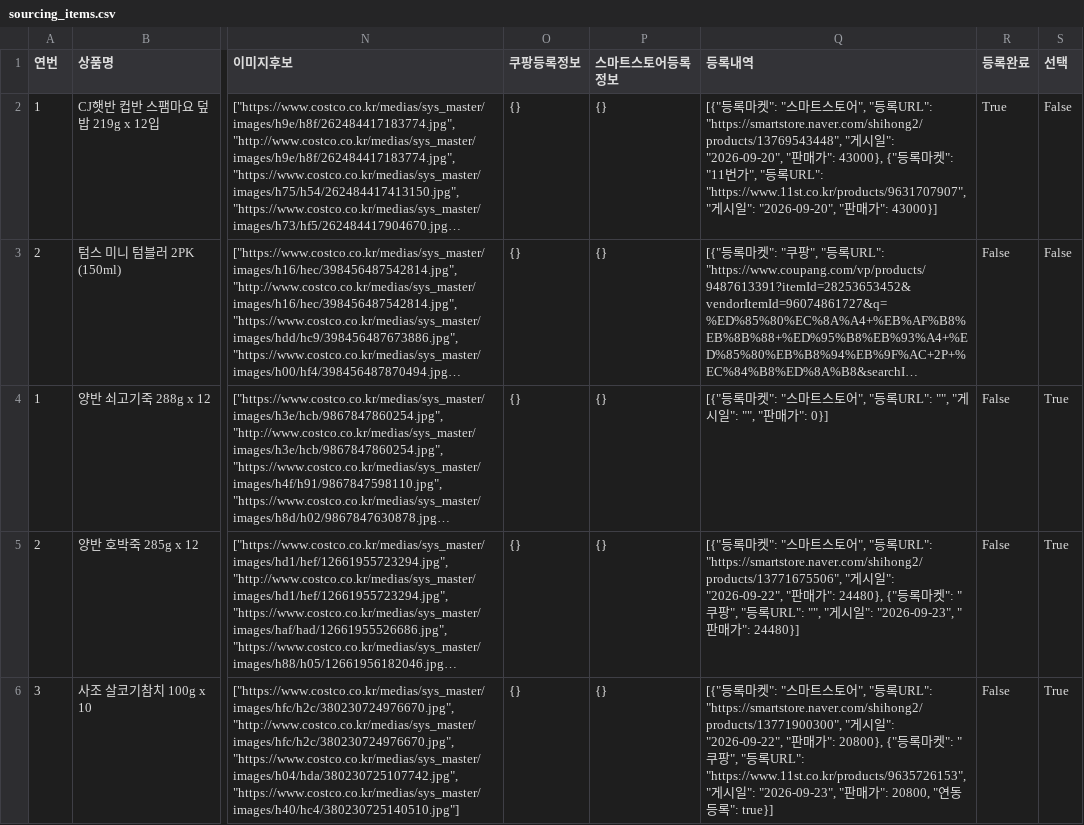
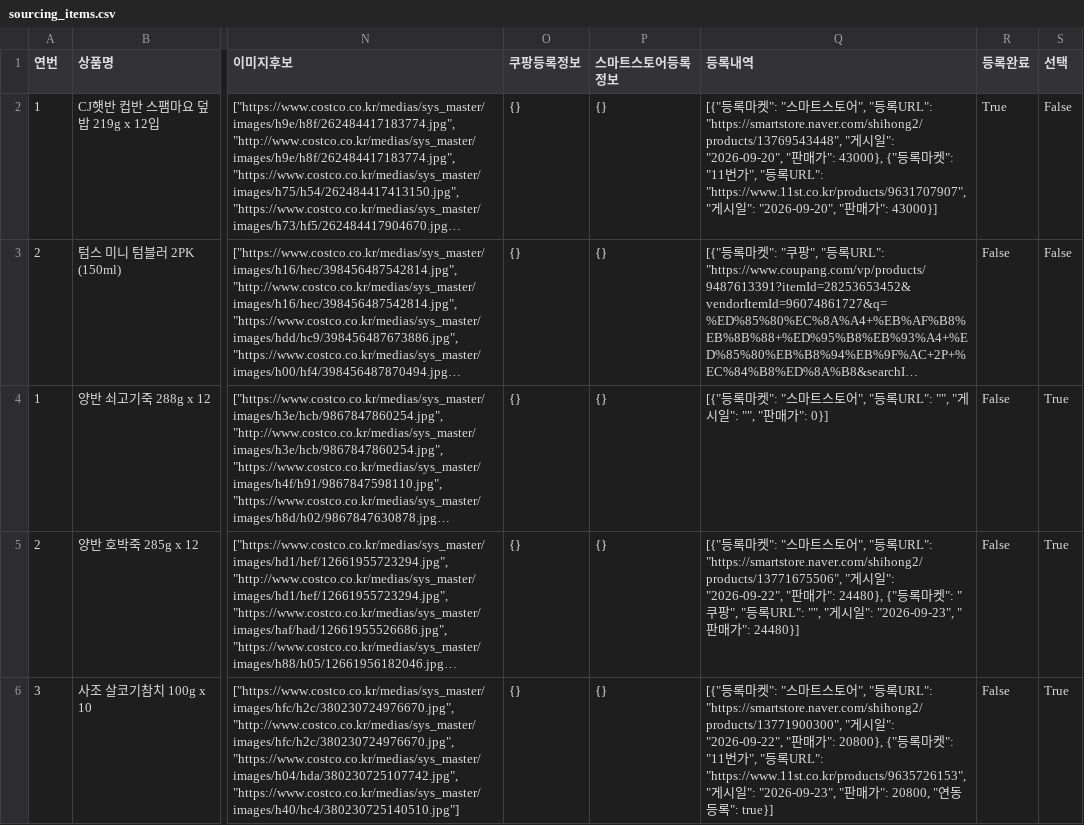
Before and after one commit to kbs61man-UOU/product-images, a CSV file: data/sourcing_items.csv, drawn as a sheet; only a part is shown, gaps mark what is left out; long unchanged cells end in …; the diff names each change by its address in the sheet, - before the commit and + after, or states it on an @@ line.

Commit message:
소싱도구 데이터 자동 백업 (2026-09-23)

```diff
--- a/data/sourcing_items.csv
+++ b/data/sourcing_items.csv
-Q6 (등록내역): …켓": "쿠팡", "…
+Q6 (등록내역): …켓": "11번가", "…
```
